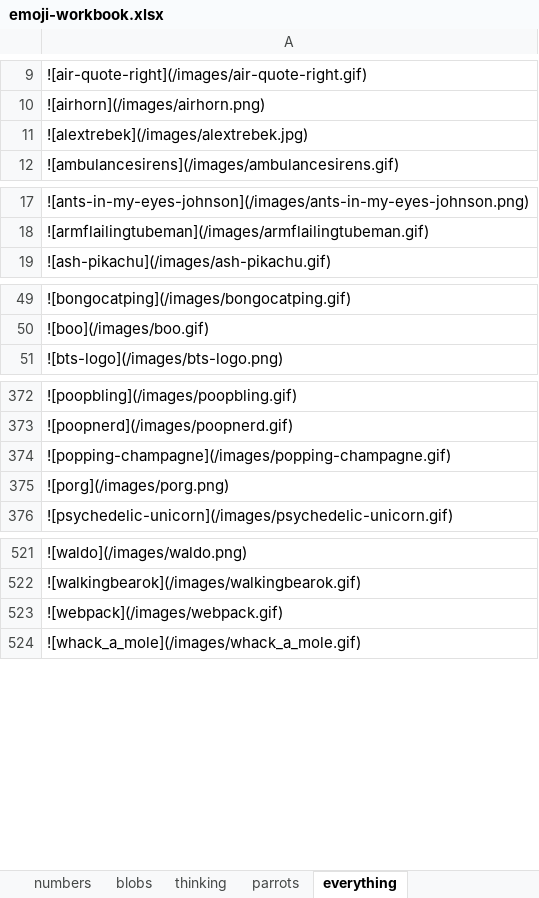
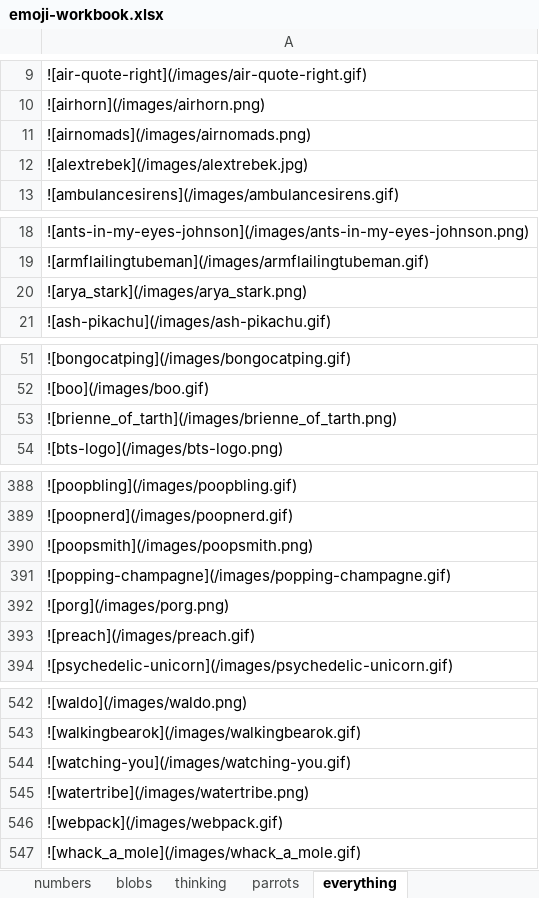
Before and after one commit to thomplinds/custom-slack-emojis, an Excel workbook: emoji-workbook.xlsx, sheet everything, drawn as a sheet; only a part is shown, gaps mark what is left out; values as stored, in another font and other column widths than the file's, no borders; the diff covers the shown part only; the diff names each change by its address in the sheet, - before the commit and + after, or states it on an @@ line.

```diff
--- a/emoji-workbook.xlsx (sheet everything)
+++ b/emoji-workbook.xlsx (sheet everything)
+row 11: ![airnomads](/images/airnomads.png)
+row 20: ![arya_stark](/images/arya_stark.png)
+row 53: ![brienne_of_tarth](/images/brienne_of_tarth.png)
+row 390: ![poopsmith](/images/poopsmith.png)
+row 393: ![preach](/images/preach.gif)
+row 544: ![watching-you](/images/watching-you.gif)
+row 545: ![watertribe](/images/watertribe.png)
```
Also changed, not shown: 16 added rows elsewhere in this sheet, sheet parrots, 27 other files.
